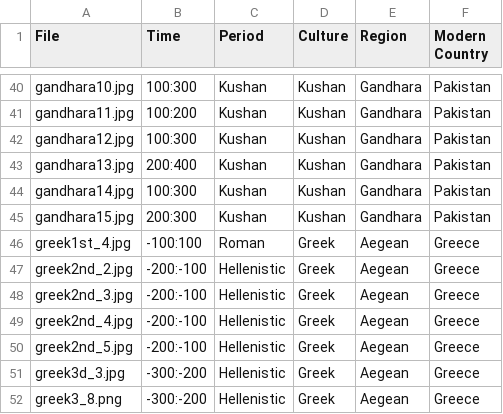
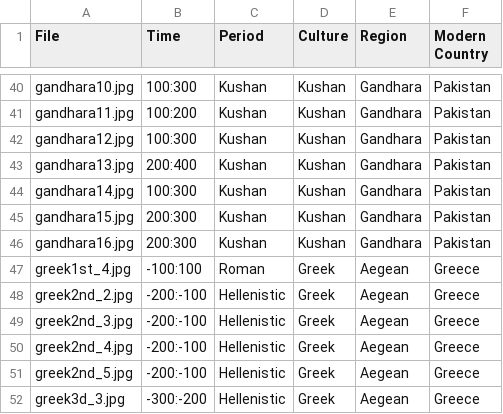
Before and after one commit to maltaweel/ImageComparison, a CSV file: post4th/imageLink.csv, drawn as a sheet; only a part is shown, gaps mark what is left out; the shorter side is filled out with more unchanged rows; the diff names each change by its address in the sheet, - before the commit and + after, or states it on an @@ line.

```diff
--- a/post4th/imageLink.csv
+++ b/post4th/imageLink.csv
+row 46: gandhara16.jpg | 200:300 | Kushan | Kushan | Gandhara | Pakistan
```
Also changed, not shown: image_data/imageLink.csv, 7 other files.
